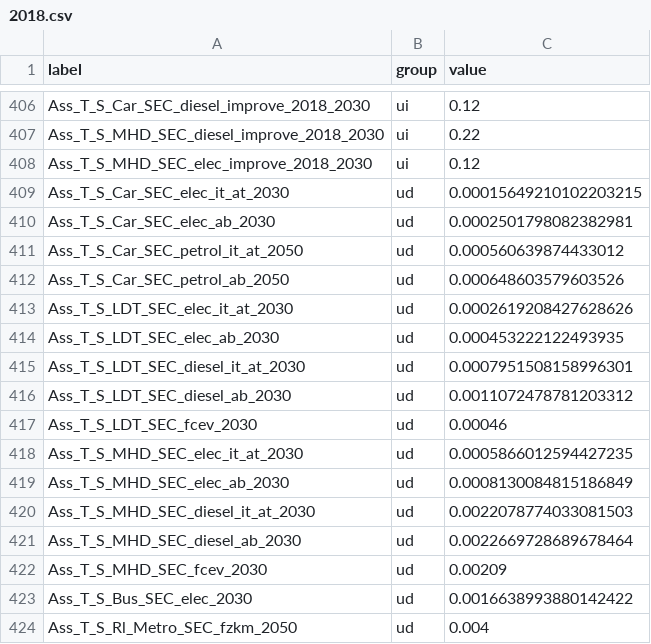
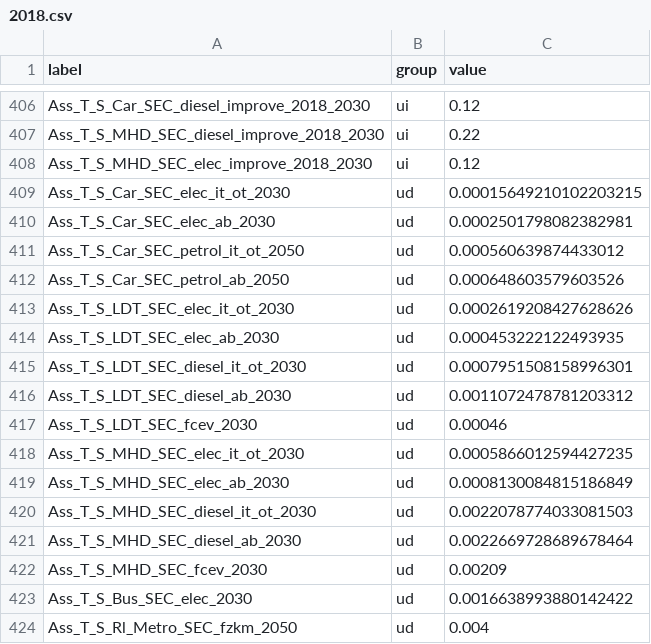
Before and after one commit to curiousleo/localzero-data-public, a CSV file: assumptions/2018.csv, drawn as a sheet; only a part is shown, gaps mark what is left out.

Commit message:
also rename the assumptions "it_at" to "it_ot"

```diff
--- a/assumptions/2018.csv
+++ b/assumptions/2018.csv
@@ -408,14 +408,14 @@ Ass_T_S_MHD_SEC_diesel_improve_2018_2030,ui,0.22
 Ass_T_S_MHD_SEC_elec_improve_2018_2030,ui,0.12
-Ass_T_S_Car_SEC_elec_it_at_2030,ud,0.00015649210102203215
+Ass_T_S_Car_SEC_elec_it_ot_2030,ud,0.00015649210102203215
 Ass_T_S_Car_SEC_elec_ab_2030,ud,0.0002501798082382981
-Ass_T_S_Car_SEC_petrol_it_at_2050,ud,0.000560639874433012
+Ass_T_S_Car_SEC_petrol_it_ot_2050,ud,0.000560639874433012
 Ass_T_S_Car_SEC_petrol_ab_2050,ud,0.000648603579603526
-Ass_T_S_LDT_SEC_elec_it_at_2030,ud,0.0002619208427628626
+Ass_T_S_LDT_SEC_elec_it_ot_2030,ud,0.0002619208427628626
 Ass_T_S_LDT_SEC_elec_ab_2030,ud,0.000453222122493935
-Ass_T_S_LDT_SEC_diesel_it_at_2030,ud,0.0007951508158996301
+Ass_T_S_LDT_SEC_diesel_it_ot_2030,ud,0.0007951508158996301
 Ass_T_S_LDT_SEC_diesel_ab_2030,ud,0.0011072478781203312
 Ass_T_S_LDT_SEC_fcev_2030,ud,0.00046
-Ass_T_S_MHD_SEC_elec_it_at_2030,ud,0.0005866012594427235
+Ass_T_S_MHD_SEC_elec_it_ot_2030,ud,0.0005866012594427235
 Ass_T_S_MHD_SEC_elec_ab_2030,ud,0.0008130084815186849
-Ass_T_S_MHD_SEC_diesel_it_at_2030,ud,0.0022078774033081503
+Ass_T_S_MHD_SEC_diesel_it_ot_2030,ud,0.0022078774033081503
 Ass_T_S_MHD_SEC_diesel_ab_2030,ud ,0.0022669728689678464
```
